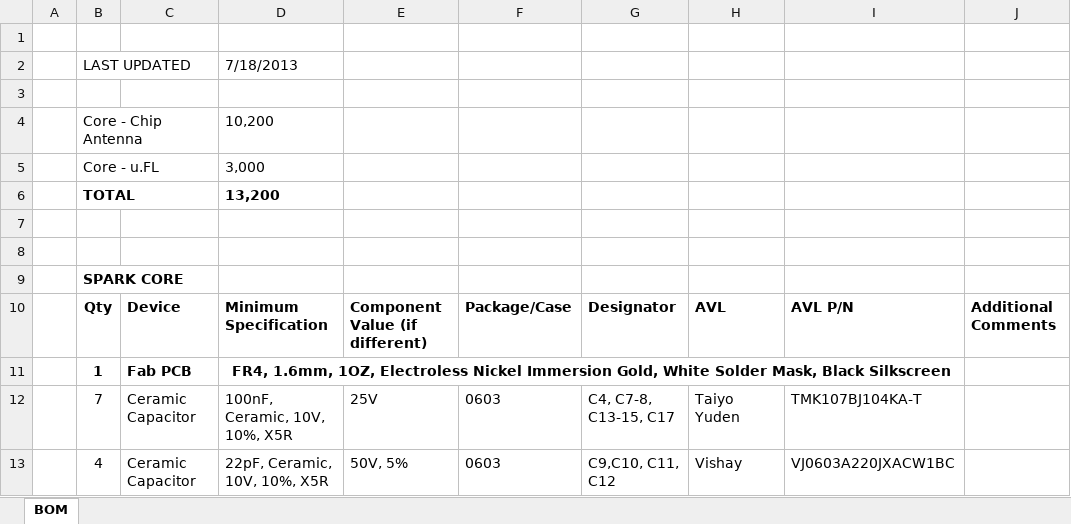
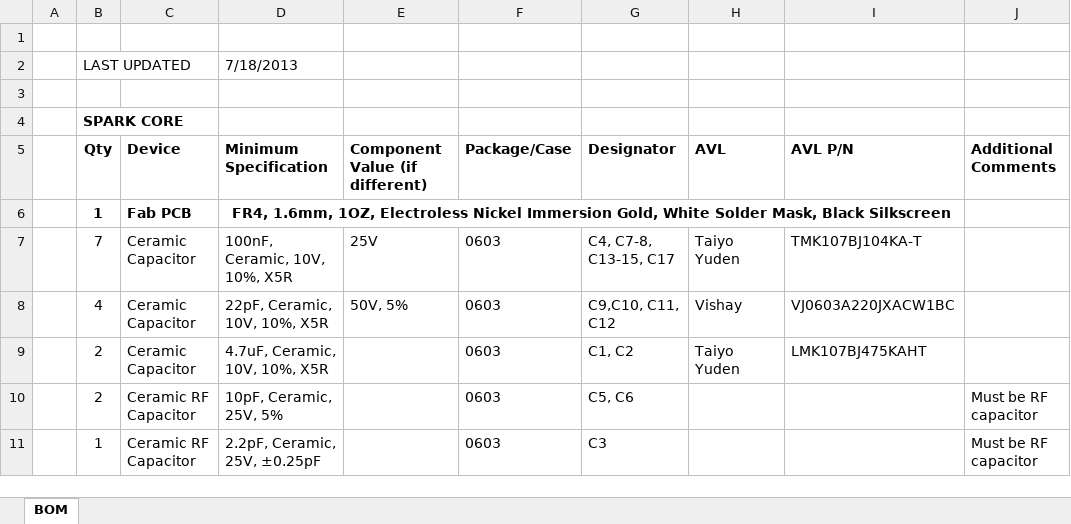
Before and after one commit to particle-iot/core, an Excel workbook: Bill of Materials/core-bom-v021.xlsx, sheet BOM, drawn as a sheet; only a part is shown; the shorter side is filled out with more unchanged rows; values as stored, in another font and other column widths than the file's, no borders; the diff names each change by its address in the sheet, - before the commit and + after, or states it on an @@ line.

```diff
--- a/Bill of Materials/core-bom-v021.xlsx (sheet BOM)
+++ b/Bill of Materials/core-bom-v021.xlsx (sheet BOM)
-row 4:  | Core - Chip Antenna |  | 10,200
-row 5:  | Core - u.FL |  | 3,000
-row 6:  | TOTAL |  | 13,200
-row 7: (empty)
-row 8: (empty)
```
Also changed, not shown: 31 other files.
